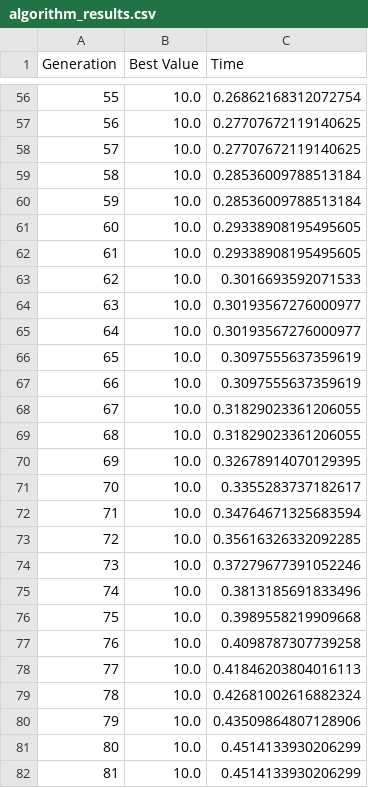
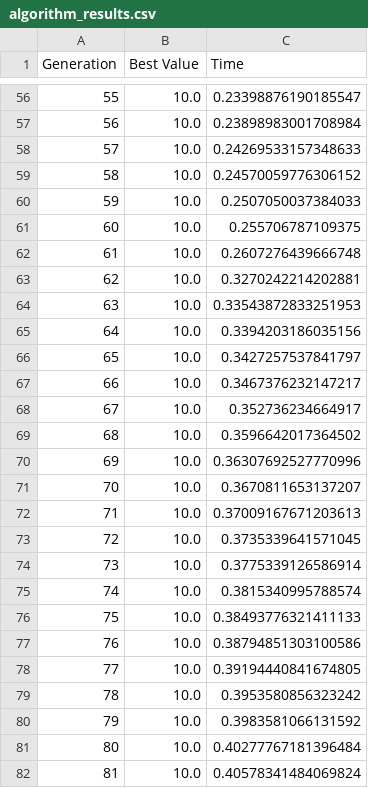
Before and after one commit to DWilg/OE_Projekt_1, a CSV file: algorithm_results.csv, drawn as a sheet; only a part is shown, gaps mark what is left out; the diff covers the shown part only.

```diff
--- a/algorithm_results.csv
+++ b/algorithm_results.csv
@@ -56,27 +56,27 @@ Generation, Best Value, Time
-55, 10.0, 0.26862168312072754
-56, 10.0, 0.27707672119140625
-57, 10.0, 0.27707672119140625
-58, 10.0, 0.28536009788513184
-59, 10.0, 0.28536009788513184
-60, 10.0, 0.29338908195495605
-61, 10.0, 0.29338908195495605
-62, 10.0, 0.3016693592071533
-63, 10.0, 0.30193567276000977
-64, 10.0, 0.30193567276000977
-65, 10.0, 0.3097555637359619
-66, 10.0, 0.3097555637359619
-67, 10.0, 0.31829023361206055
-68, 10.0, 0.31829023361206055
-69, 10.0, 0.32678914070129395
-70, 10.0, 0.3355283737182617
-71, 10.0, 0.34764671325683594
-72, 10.0, 0.35616326332092285
-73, 10.0, 0.37279677391052246
-74, 10.0, 0.3813185691833496
-75, 10.0, 0.3989558219909668
-76, 10.0, 0.4098787307739258
-77, 10.0, 0.41846203804016113
-78, 10.0, 0.42681002616882324
-79, 10.0, 0.43509864807128906
-80, 10.0, 0.4514133930206299
-81, 10.0, 0.4514133930206299
+55, 10.0, 0.23398876190185547
+56, 10.0, 0.23898983001708984
+57, 10.0, 0.24269533157348633
+58, 10.0, 0.24570059776306152
+59, 10.0, 0.2507050037384033
+60, 10.0, 0.255706787109375
+61, 10.0, 0.2607276439666748
+62, 10.0, 0.3270242214202881
+63, 10.0, 0.33543872833251953
+64, 10.0, 0.3394203186035156
+65, 10.0, 0.3427257537841797
+66, 10.0, 0.3467376232147217
+67, 10.0, 0.352736234664917
+68, 10.0, 0.3596642017364502
+69, 10.0, 0.36307692527770996
+70, 10.0, 0.3670811653137207
+71, 10.0, 0.37009167671203613
+72, 10.0, 0.3735339641571045
+73, 10.0, 0.3775339126586914
+74, 10.0, 0.3815340995788574
+75, 10.0, 0.38493776321411133
+76, 10.0, 0.38794851303100586
+77, 10.0, 0.39194440841674805
+78, 10.0, 0.3953580856323242
+79, 10.0, 0.3983581066131592
+80, 10.0, 0.40277767181396484
+81, 10.0, 0.40578341484069824
```
Also changed, not shown: 75 edited cells elsewhere in this file, comparison_results.csv, 2 other files.
